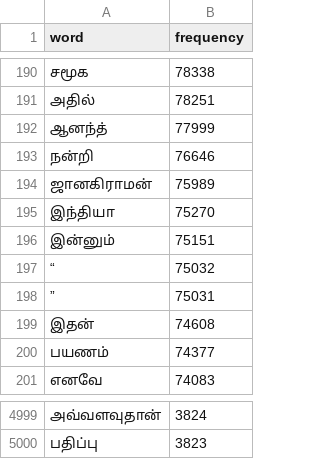
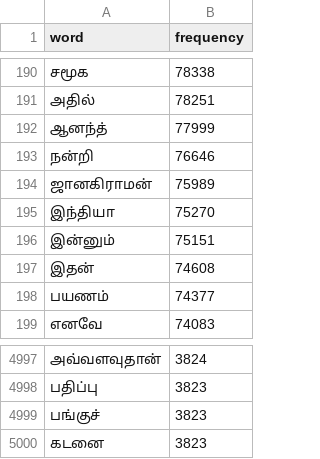
Before and after one commit to aviiciii/tamil-word-frequency, a CSV file: output/v3/top_5000.csv, drawn as a sheet; only a part is shown, gaps mark what is left out; removed rows and columns are numbered as before the commit, all else as after; the diff names each change by its address in the sheet, - before the commit and + after, or states it on an @@ line.

```diff
--- a/output/v3/top_5000.csv
+++ b/output/v3/top_5000.csv
-row 197: “ | 75032
-row 198: ” | 75031
+row 4999: பங்குச் | 3823
+row 5000: கடனை | 3823
```
Also changed, not shown: output/v3/top_1000.csv, output/v3/top_10000.csv, 8 other files.
